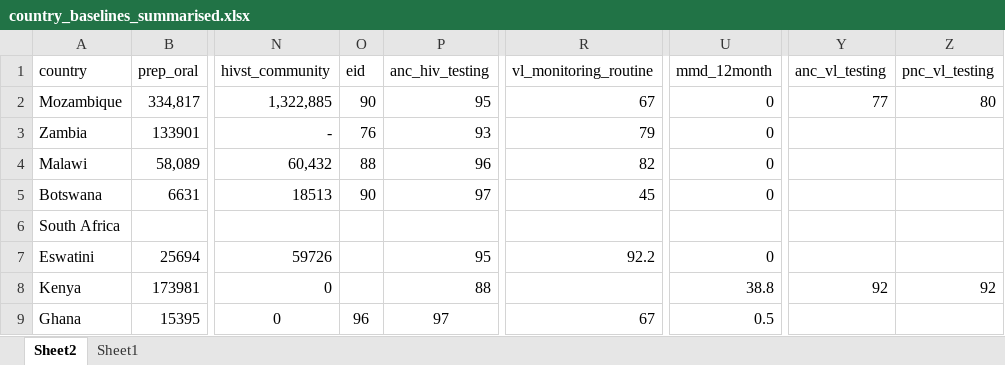
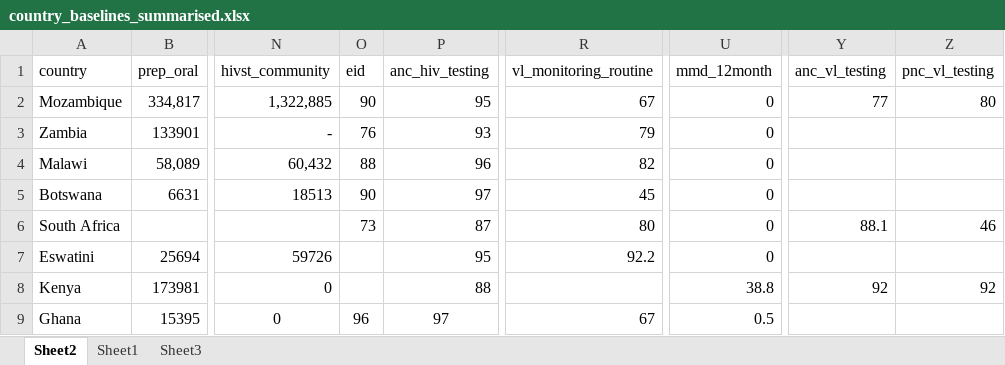
Before and after one commit to adenooy2/HIV_prioritization_tool, an Excel workbook: data/country_baselines/Updated/country_baselines_summarised.xlsx, sheet Sheet2, drawn as a sheet; only a part is shown, gaps mark what is left out; values as stored, in another font and other column widths than the file's, no borders; the diff names each change by its address in the sheet, - before the commit and + after, or states it on an @@ line.

```diff
--- a/data/country_baselines/Updated/country_baselines_summarised.xlsx (sheet Sheet2)
+++ b/data/country_baselines/Updated/country_baselines_summarised.xlsx (sheet Sheet2)
+sheet tab: Sheet3
-O6 (eid): (empty)
+O6 (eid): 73
-P6 (anc_hiv_testing): (empty)
+P6 (anc_hiv_testing): 87
-R6 (vl_monitoring_routine): (empty)
+R6 (vl_monitoring_routine): 80
-U6 (mmd_12month): (empty)
+U6 (mmd_12month): 0
-Y6 (anc_vl_testing): (empty)
+Y6 (anc_vl_testing): 88.1
-Z6 (pnc_vl_testing): (empty)
+Z6 (pnc_vl_testing): 46
```
Also changed, not shown: data/tier_app/country_costs.xlsx, 6 other files.
